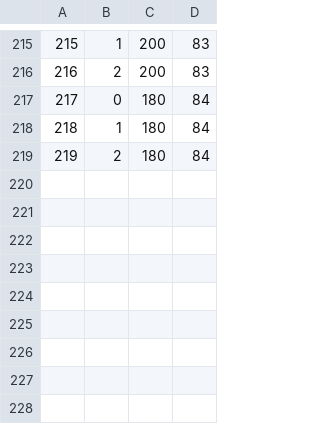
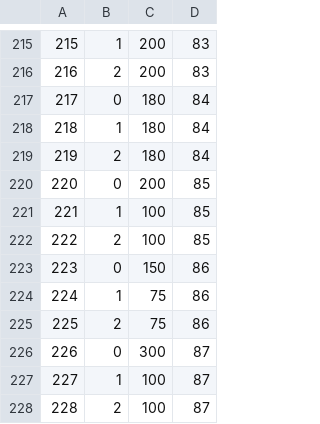
Before and after one commit to mithi/kingdom-rush-graphql, a CSV file: data/generated/csv/ability-levels.csv, drawn as a sheet; only a part is shown, gaps mark what is left out.

```diff
--- a/data/generated/csv/ability-levels.csv
+++ b/data/generated/csv/ability-levels.csv
@@ -219 +219,10 @@
 219,2,180,84
+220,0,200,85
+221,1,100,85
+222,2,100,85
+223,0,150,86
+224,1,75,86
+225,2,75,86
+226,0,300,87
+227,1,100,87
+228,2,100,87
```
Also changed, not shown: data/generated/csv/abilities.csv, 5 other files.
